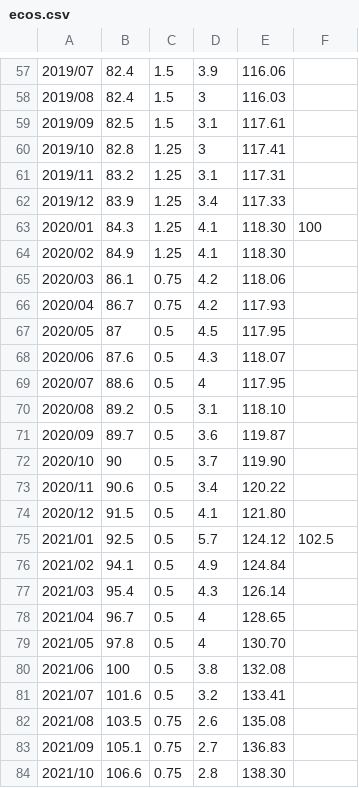
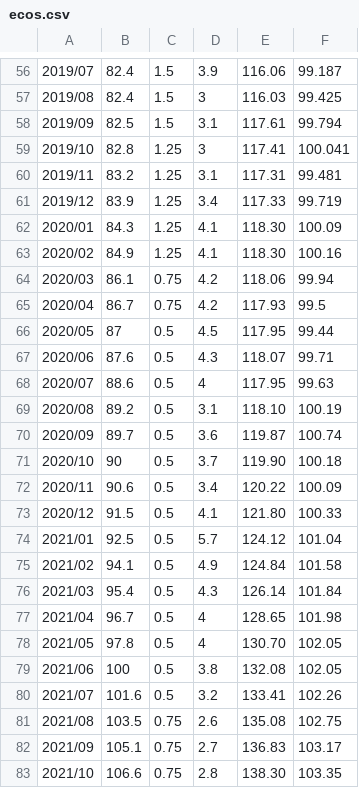
Before and after one commit to jsm326/han-toss-dashboard, a CSV file: data/ecos.csv, drawn as a sheet; only a part is shown, gaps mark what is left out; the diff covers the shown part only.

```diff
--- a/data/ecos.csv
+++ b/data/ecos.csv
@@ -57,28 +56,28 @@
-2019/07,82.4,1.5,3.9,116.06,,,,,,,
-2019/08,82.4,1.5,3,116.03,,,,,,,
-2019/09,82.5,1.5,3.1,117.61,,,,,,,
-2019/10,82.8,1.25,3,117.41,,,,,,,
-2019/11,83.2,1.25,3.1,117.31,,,,,,,
-2019/12,83.9,1.25,3.4,117.33,,,,,,,
-2020/01,84.3,1.25,4.1,118.30,100,,,,,,
-2020/02,84.9,1.25,4.1,118.30,,,,,,,
-2020/03,86.1,0.75,4.2,118.06,,,,,,,
-2020/04,86.7,0.75,4.2,117.93,,,,,,,
-2020/05,87,0.5,4.5,117.95,,,,,,,
-2020/06,87.6,0.5,4.3,118.07,,,,,,,
-2020/07,88.6,0.5,4,117.95,,,,,,,
-2020/08,89.2,0.5,3.1,118.10,,,,,,,
-2020/09,89.7,0.5,3.6,119.87,,,,,,,
-2020/10,90,0.5,3.7,119.90,,,,,,,
-2020/11,90.6,0.5,3.4,120.22,,,,,,,
-2020/12,91.5,0.5,4.1,121.80,,,,,,,
-2021/01,92.5,0.5,5.7,124.12,102.5,,,,,,
-2021/02,94.1,0.5,4.9,124.84,,,,,,,
-2021/03,95.4,0.5,4.3,126.14,,,,,,,
-2021/04,96.7,0.5,4,128.65,,,,,,,
-2021/05,97.8,0.5,4,130.70,,,,,,,
-2021/06,100,0.5,3.8,132.08,,,,,,,
-2021/07,101.6,0.5,3.2,133.41,,,,,,,
-2021/08,103.5,0.75,2.6,135.08,,,,,,,
-2021/09,105.1,0.75,2.7,136.83,,,,,,,
-2021/10,106.6,0.75,2.8,138.30,,,,,,,
+2019/07,82.4,1.5,3.9,116.06,99.187
+2019/08,82.4,1.5,3,116.03,99.425
+2019/09,82.5,1.5,3.1,117.61,99.794
+2019/10,82.8,1.25,3,117.41,100.041
+2019/11,83.2,1.25,3.1,117.31,99.481
+2019/12,83.9,1.25,3.4,117.33,99.719
+2020/01,84.3,1.25,4.1,118.30,100.09
+2020/02,84.9,1.25,4.1,118.30,100.16
+2020/03,86.1,0.75,4.2,118.06,99.94
+2020/04,86.7,0.75,4.2,117.93,99.5
+2020/05,87,0.5,4.5,117.95,99.44
+2020/06,87.6,0.5,4.3,118.07,99.71
+2020/07,88.6,0.5,4,117.95,99.63
+2020/08,89.2,0.5,3.1,118.10,100.19
+2020/09,89.7,0.5,3.6,119.87,100.74
+2020/10,90,0.5,3.7,119.90,100.18
+2020/11,90.6,0.5,3.4,120.22,100.09
+2020/12,91.5,0.5,4.1,121.80,100.33
+2021/01,92.5,0.5,5.7,124.12,101.04
+2021/02,94.1,0.5,4.9,124.84,101.58
+2021/03,95.4,0.5,4.3,126.14,101.84
+2021/04,96.7,0.5,4,128.65,101.98
+2021/05,97.8,0.5,4,130.70,102.05
+2021/06,100,0.5,3.8,132.08,102.05
+2021/07,101.6,0.5,3.2,133.41,102.26
+2021/08,103.5,0.75,2.6,135.08,102.75
+2021/09,105.1,0.75,2.7,136.83,103.17
+2021/10,106.6,0.75,2.8,138.30,103.35
```
Also changed, not shown: 1 added row, 2 removed rows and 83 edited cells elsewhere in this file, 4 other files.
